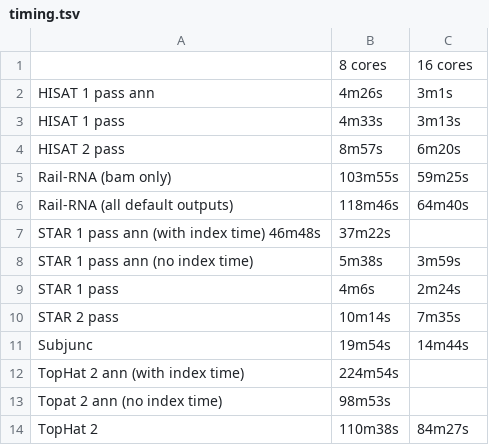
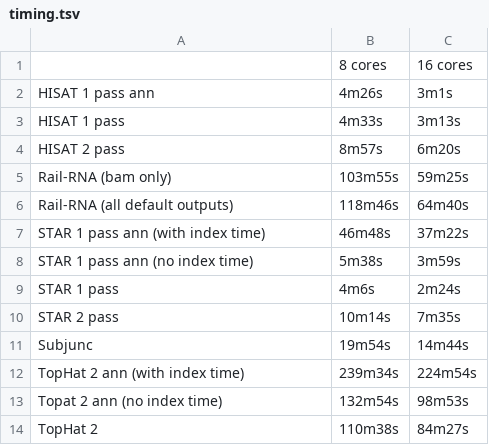
Before and after one commit to nellore/rail, a TSV file: eval/timing.tsv, drawn as a sheet.

Commit message:
fixes timing table

```diff
--- a/eval/timing.tsv
+++ b/eval/timing.tsv
@@ -6,3 +6,3 @@ Rail-RNA (bam only)	103m55s	59m25s
 Rail-RNA (all default outputs)	118m46s	64m40s
-STAR 1 pass ann (with index time) 46m48s	37m22s
+STAR 1 pass ann (with index time)	46m48s	37m22s
 STAR 1 pass ann (no index time)	5m38s	3m59s
@@ -11,4 +11,4 @@ STAR 2 pass	10m14s	7m35s
 Subjunc	19m54s	14m44s
-TopHat 2 ann (with index time)	224m54s
-Topat 2 ann (no index time)	98m53s
+TopHat 2 ann (with index time)	239m34s	224m54s
+Topat 2 ann (no index time)	132m54s	98m53s
 TopHat 2	110m38s	84m27s
```
